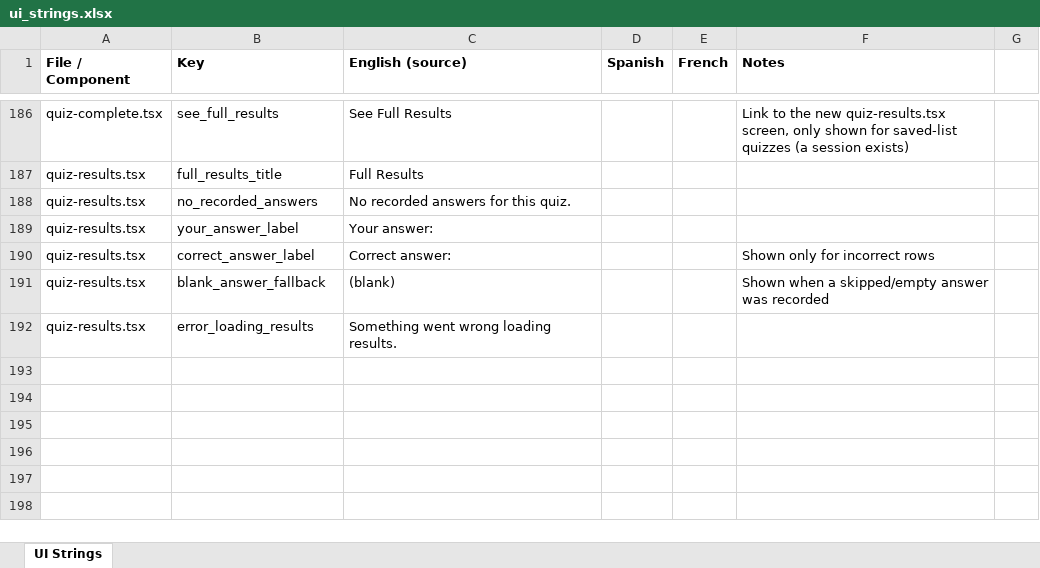
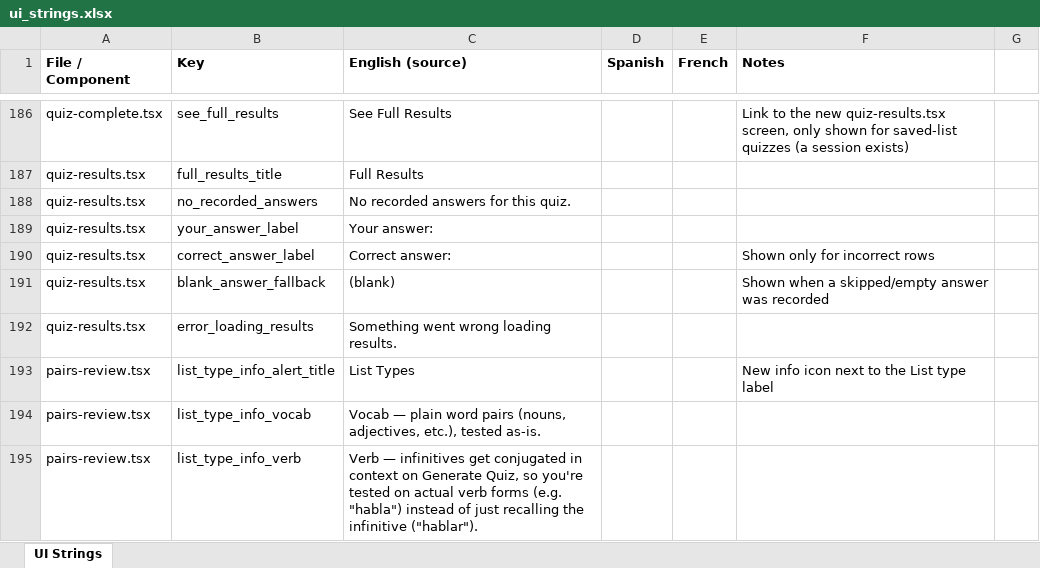
Before and after one commit to roycefum/langreps-app, an Excel workbook: localization/ui_strings.xlsx, sheet UI Strings, drawn as a sheet; only a part is shown, gaps mark what is left out; values as stored, in another font and other column widths than the file's, no borders; the diff names each change by its address in the sheet, - before the commit and + after, or states it on an @@ line.

Commit message:
Fix tiny Dropdown value text, add List Type info icon
Dropdown's selected-value Text had no explicit style at all, so it
rendered at a tiny system default regardless of surrounding sizing —
now 16px/600 weight, fixing this for every Dropdown usage app-wide,
not just List type. Also added a "List type" label style (was using
shared.hint, too small/faint for a field label) and an info icon
explaining what Vocab vs Verb actually changes about a quiz.

```diff
--- a/localization/ui_strings.xlsx (sheet UI Strings)
+++ b/localization/ui_strings.xlsx (sheet UI Strings)
+row 193: pairs-review.tsx | list_type_info_alert_title | List Types |  |  | New info icon next to the List type label
+row 194: pairs-review.tsx | list_type_info_vocab | Vocab — plain word pairs (nouns, adjectives, etc.), tested as-is.
+row 195: pairs-review.tsx | list_type_info_verb | Verb — infinitives get conjugated in context on Generate Quiz, so you're tested on actual verb forms (e.g. "habla") instead of just recalling the infinitive ("hablar").
```
Also changed, not shown: 3 other files.
